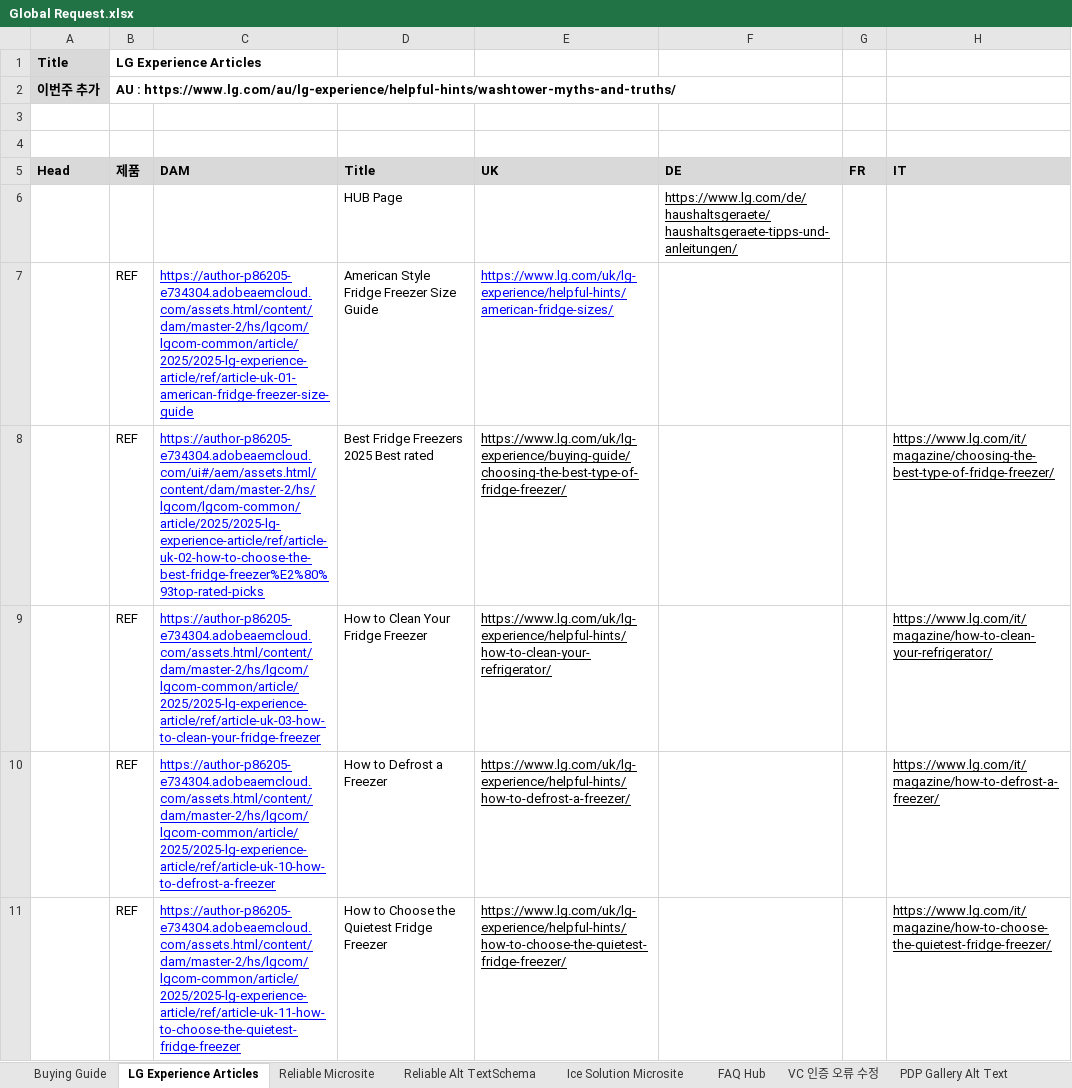
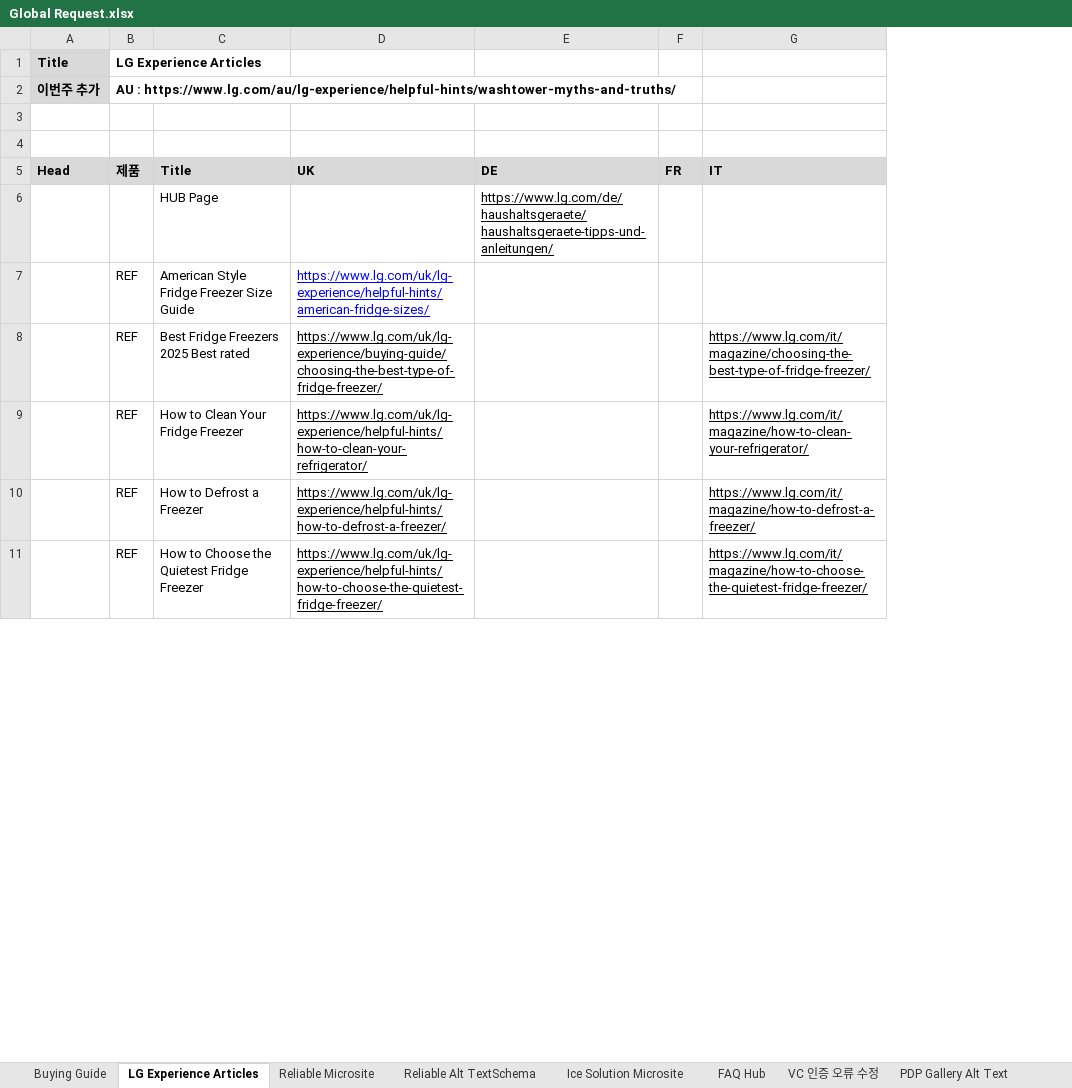
Before and after one commit to towdew/hs-dashboard, an Excel workbook: hs/Global Request.xlsx, sheet LG Experience Articles, drawn as a sheet; only a part is shown; values as stored, in another font and other column widths than the file's, no borders; charts and pictures not drawn; the diff names each change by its address in the sheet, - before the commit and + after, or states it on an @@ line.

Commit message:
Add files via upload

```diff
--- a/hs/Global Request.xlsx (sheet LG Experience Articles)
+++ b/hs/Global Request.xlsx (sheet LG Experience Articles)
-column C (DAM), rows 7-11: https://author-p86205-e734304.adobeaemcloud.com/assets.html/content/dam/master-2/hs/lgcom/lgcom-common/article/2025/2025-lg-experience-article/ref/article-uk-01-american-fridge-freezer-size-guide | https://author-p86205-e734304.adobeaemcloud.com/ui#/aem/assets.html/content/dam/master-2/hs/lgcom/lgcom-common/article/2025/2025-lg-experience-article/ref/article-uk-02-how-to-choose-the-best-fridge-freezer%E2%80%93top-rated-picks | https://author-p86205-e734304.adobeaemcloud.com/assets.html/content/dam/master-2/hs/lgcom/lgcom-common/article/2025/2025-lg-experience-article/ref/article-uk-03-how-to-clean-your-fridge-freezer | https://author-p86205-e734304.adobeaemcloud.com/assets.html/content/dam/master-2/hs/lgcom/lgcom-common/article/2025/2025-lg-experience-article/ref/article-uk-10-how-to-defrost-a-freezer | https://author-p86205-e734304.adobeaemcloud.com/assets.html/content/dam/master-2/hs/lgcom/lgcom-common/article/2025/2025-lg-experience-article/ref/article-uk-11-how-to-choose-the-quietest-fridge-freezer
```
